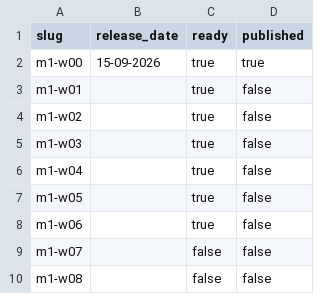
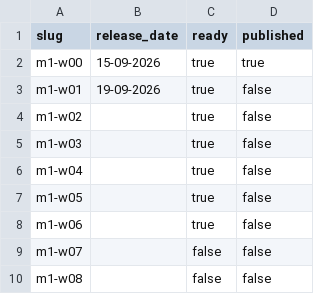
Before and after one commit to oncparkdreef/informatica-2627, a CSV file: website-release/release-plans/website.csv, drawn as a sheet; only a part is shown.

Commit message:
Test release date for week 1

```diff
--- a/website-release/release-plans/website.csv
+++ b/website-release/release-plans/website.csv
@@ -2,3 +2,3 @@
 m1-w00,15-09-2026,true,true
-m1-w01,,true,false
+m1-w01,19-09-2026,true,false
 m1-w02,,true,false
```
